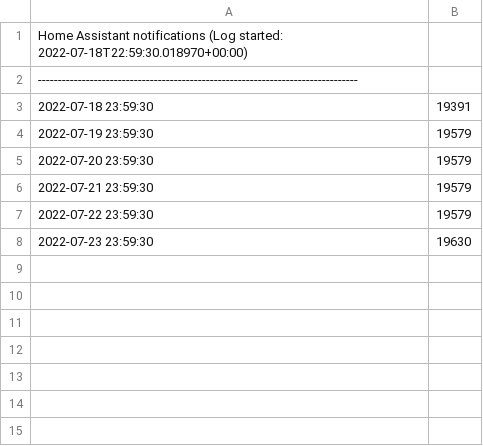
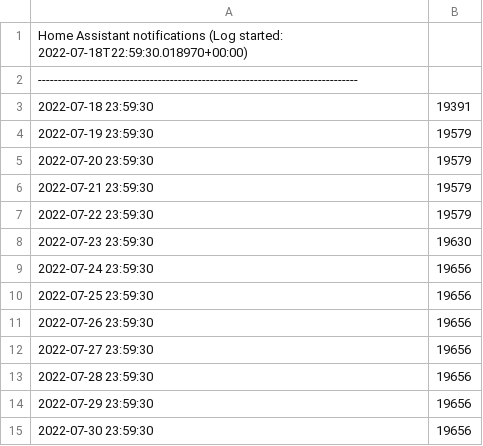
Before and after one commit to simeonpashley/home-assistant_config, a CSV file: www/csv_logs/mileage_log.csv, drawn as a sheet.

```diff
--- a/www/csv_logs/mileage_log.csv
+++ b/www/csv_logs/mileage_log.csv
@@ -8 +8,8 @@ Home Assistant notifications (Log started: 2022-07-18T22:59:30.018970+00:00)
 2022-07-23 23:59:30, 19630
+2022-07-24 23:59:30, 19656
+2022-07-25 23:59:30, 19656
+2022-07-26 23:59:30, 19656
+2022-07-27 23:59:30, 19656
+2022-07-28 23:59:30, 19656
+2022-07-29 23:59:30, 19656
+2022-07-30 23:59:30, 19656
```
Also changed, not shown: 28 other files.
